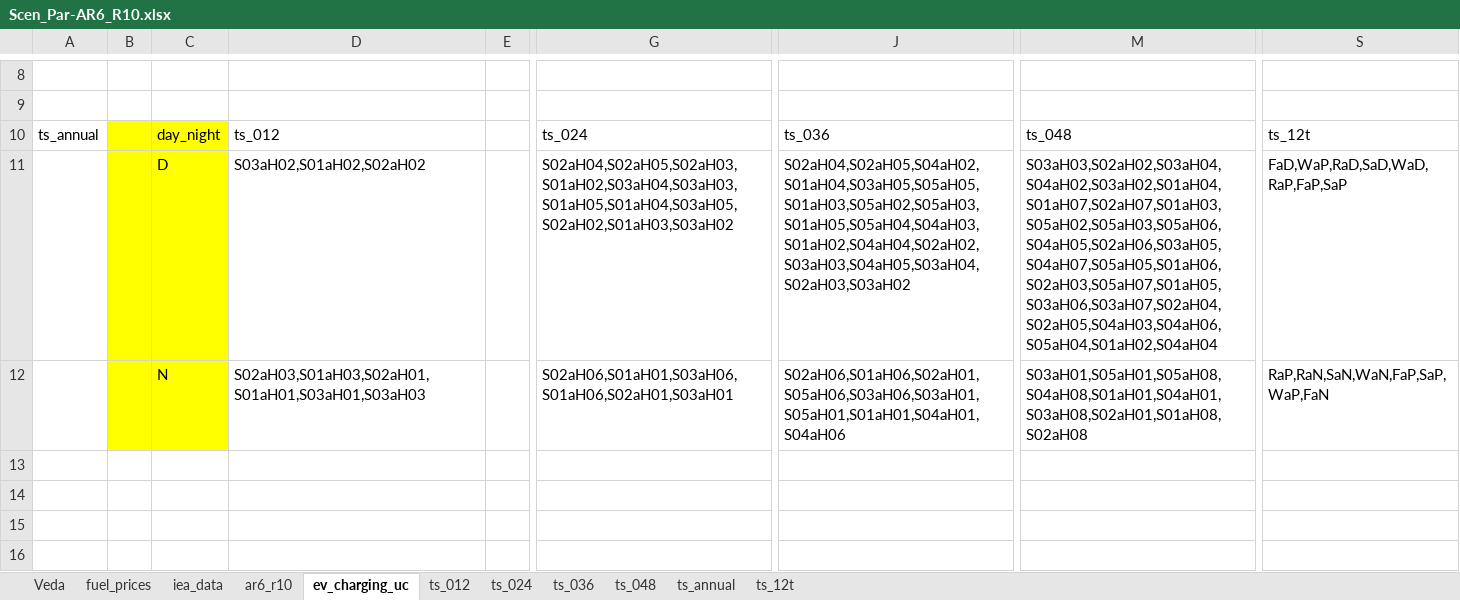
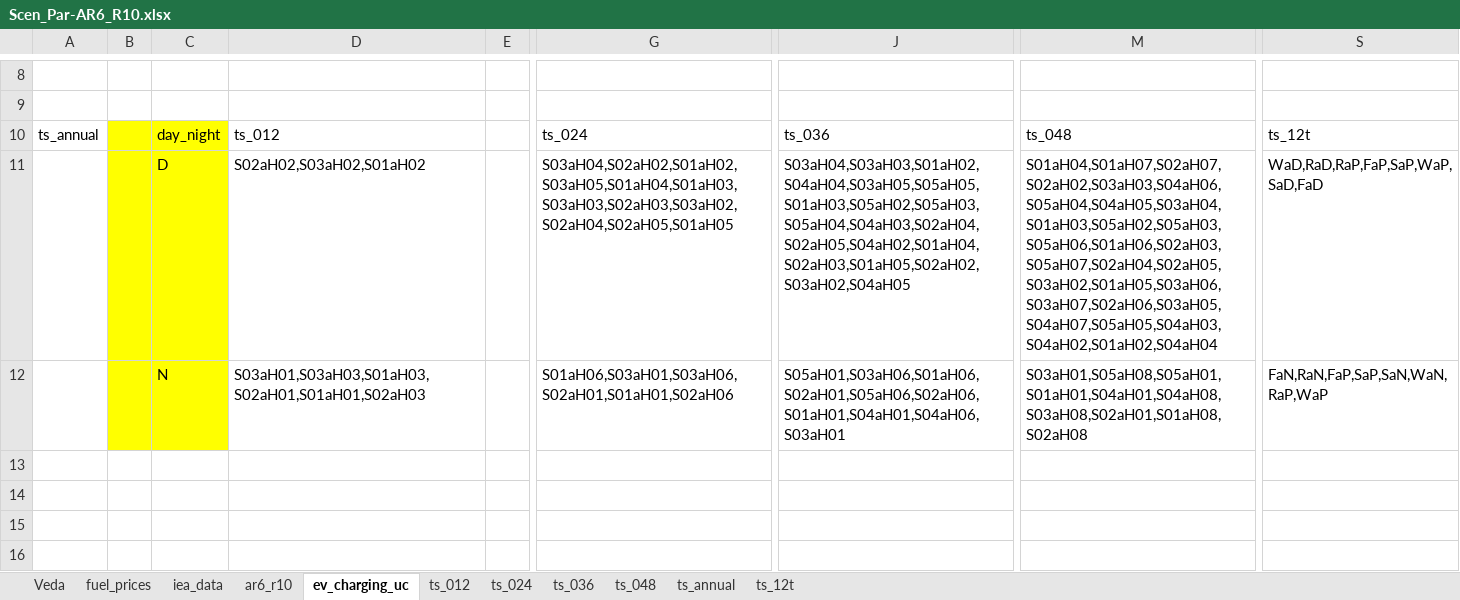
Before and after one commit to kanors-himanshu03/vervestacks_models, an Excel workbook: VerveStacks_IDN_grids_kan/SuppXLS/Scen_Par-AR6_R10.xlsx, sheet ev_charging_uc, drawn as a sheet; only a part is shown, gaps mark what is left out; values as stored, in another font and other column widths than the file's, no borders; the diff names each change by its address in the sheet, - before the commit and + after, or states it on an @@ line.

```diff
--- a/VerveStacks_IDN_grids_kan/SuppXLS/Scen_Par-AR6_R10.xlsx (sheet ev_charging_uc)
+++ b/VerveStacks_IDN_grids_kan/SuppXLS/Scen_Par-AR6_R10.xlsx (sheet ev_charging_uc)
-D11: S03aH02,S01aH02,S02aH02
+D11: S02aH02,S03aH02,S01aH02
-G11: S02aH04,S02aH05,S02aH03,S01aH02,S03aH04,S03aH03,S01aH05,S01aH04,S03aH05,S02aH02,S01aH03,S03aH02
+G11: S03aH04,S02aH02,S01aH02,S03aH05,S01aH04,S01aH03,S03aH03,S02aH03,S03aH02,S02aH04,S02aH05,S01aH05
-J11: S02aH04,S02aH05,S04aH02,S01aH04,S03aH05,S05aH05,S01aH03,S05aH02,S05aH03,S01aH05,S05aH04,S04aH03,S01aH02,S04aH04,S02aH02,S03aH03,S04aH05,S03aH04,S02aH03,S03aH02
+J11: S03aH04,S03aH03,S01aH02,S04aH04,S03aH05,S05aH05,S01aH03,S05aH02,S05aH03,S05aH04,S04aH03,S02aH04,S02aH05,S04aH02,S01aH04,S02aH03,S01aH05,S02aH02,S03aH02,S04aH05
-M11: S03aH03,S02aH02,S03aH04,S04aH02,S03aH02,S01aH04,S01aH07,S02aH07,S01aH03,S05aH02,S05aH03,S05aH06,S04aH05,S02aH06,S03aH05,S04aH07,S05aH05,S01aH06,S02aH03,S05aH07,S01aH05,S03aH06,S03aH07,S02aH04,S02aH05,S04aH03,S04aH06,S05aH04,S01aH02,S04aH04
+M11: S01aH04,S01aH07,S02aH07,S02aH02,S03aH03,S04aH06,S05aH04,S04aH05,S03aH04,S01aH03,S05aH02,S05aH03,S05aH06,S01aH06,S02aH03,S05aH07,S02aH04,S02aH05,S03aH02,S01aH05,S03aH06,S03aH07,S02aH06,S03aH05,S04aH07,S05aH05,S04aH03,S04aH02,S01aH02,S04aH04
-S11: FaD,WaP,RaD,SaD,WaD,RaP,FaP,SaP
+S11: WaD,RaD,RaP,FaP,SaP,WaP,SaD,FaD
-D12: S02aH03,S01aH03,S02aH01,S01aH01,S03aH01,S03aH03
+D12: S03aH01,S03aH03,S01aH03,S02aH01,S01aH01,S02aH03
-G12: S02aH06,S01aH01,S03aH06,S01aH06,S02aH01,S03aH01
+G12: S01aH06,S03aH01,S03aH06,S02aH01,S01aH01,S02aH06
-J12: S02aH06,S01aH06,S02aH01,S05aH06,S03aH06,S03aH01,S05aH01,S01aH01,S04aH01,S04aH06
+J12: S05aH01,S03aH06,S01aH06,S02aH01,S05aH06,S02aH06,S01aH01,S04aH01,S04aH06,S03aH01
-M12: S03aH01,S05aH01,S05aH08,S04aH08,S01aH01,S04aH01,S03aH08,S02aH01,S01aH08,S02aH08
+M12: S03aH01,S05aH08,S05aH01,S01aH01,S04aH01,S04aH08,S03aH08,S02aH01,S01aH08,S02aH08
-S12: RaP,RaN,SaN,WaN,FaP,SaP,WaP,FaN
+S12: FaN,RaN,FaP,SaP,SaN,WaN,RaP,WaP
```
Also changed, not shown: VerveStacks_IDN_grids_kan/ReportDefs_vervestacks.xlsx, VerveStacks_IDN_grids_kan/SubRES_Tmpl/SubRES_New_RE_and_Conventional.xlsx, 15 other files.
